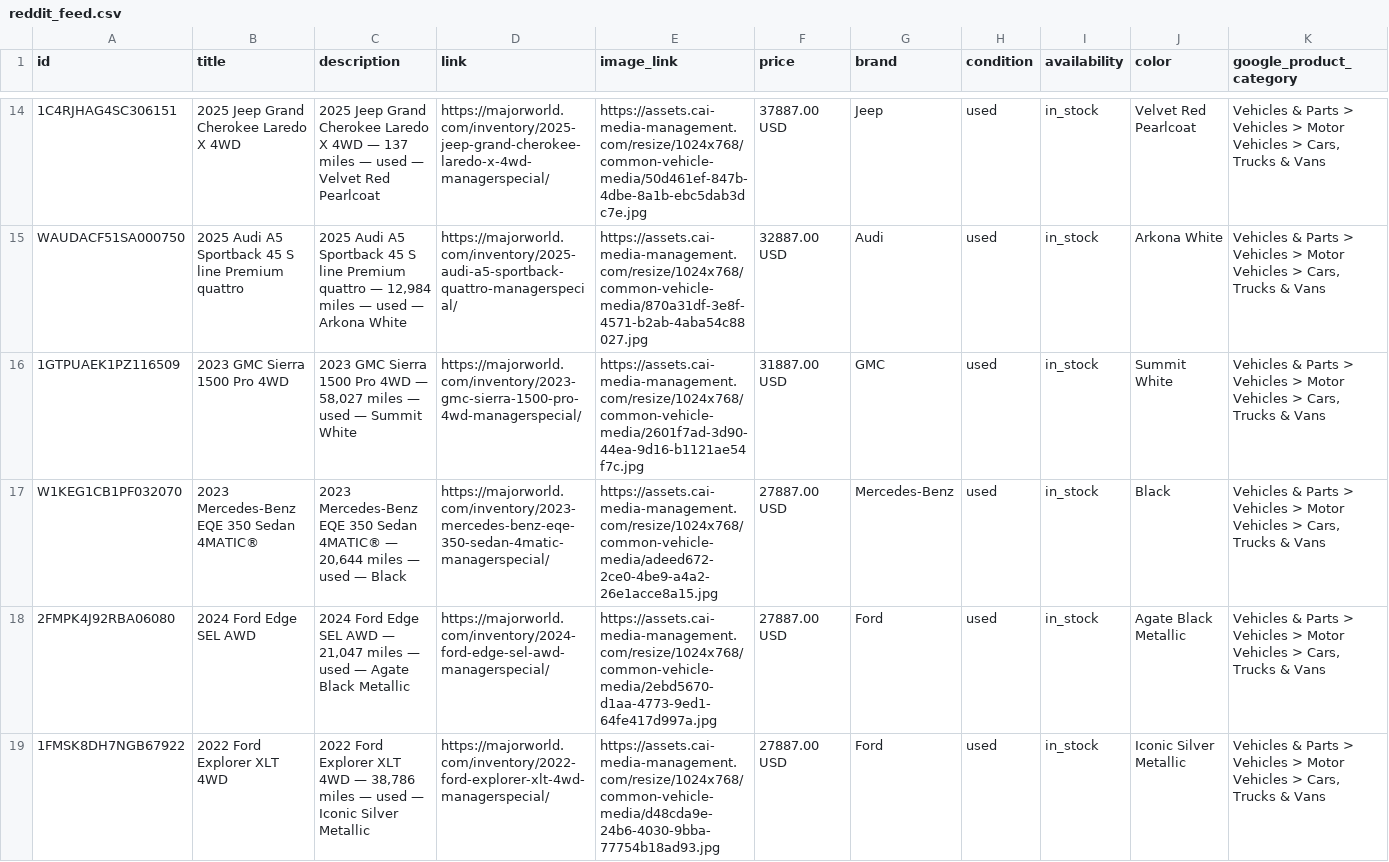
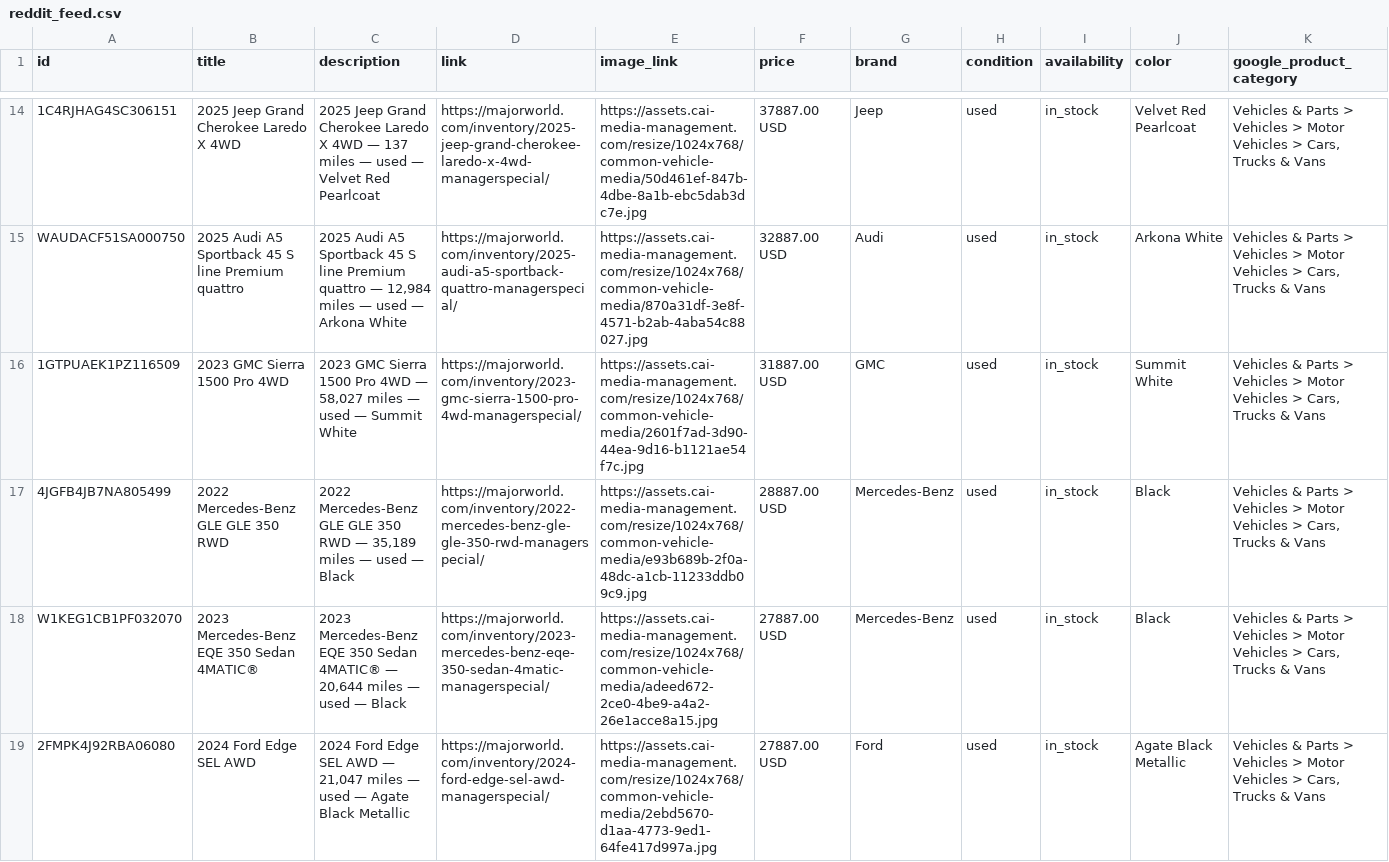
Before and after one commit to orenagassy/MW_feed, a CSV file: reddit_feed.csv, drawn as a sheet; only a part is shown, gaps mark what is left out; the shorter side is filled out with more unchanged rows; rows hold the shown columns only; the diff names each change by its address in the sheet, - before the commit and + after, or states it on an @@ line.

Commit message:
Feed update 2026-10-01 20:00 UTC

```diff
--- a/reddit_feed.csv
+++ b/reddit_feed.csv
+row 17: 4JGFB4JB7NA805499 | 2022 Mercedes-Benz GLE GLE 350 RWD | 2022 Mercedes-Benz GLE GLE 350 RWD — 35,189 miles — used — Black | https://majorworld.com/inventory/2022-mercedes-benz-gle-gle-350-rwd-managerspecial/ | https://assets.cai-media-management.com/resize/1024x768/common-vehicle-media/e93b689b-2f0a-48dc-a1cb-11233ddb09c9.jpg | 28887.00 USD | Mercedes-Benz | used | in_stock | Black | Vehicles & Parts > Vehicles > Motor Vehicles > Cars, Trucks & Vans
```
